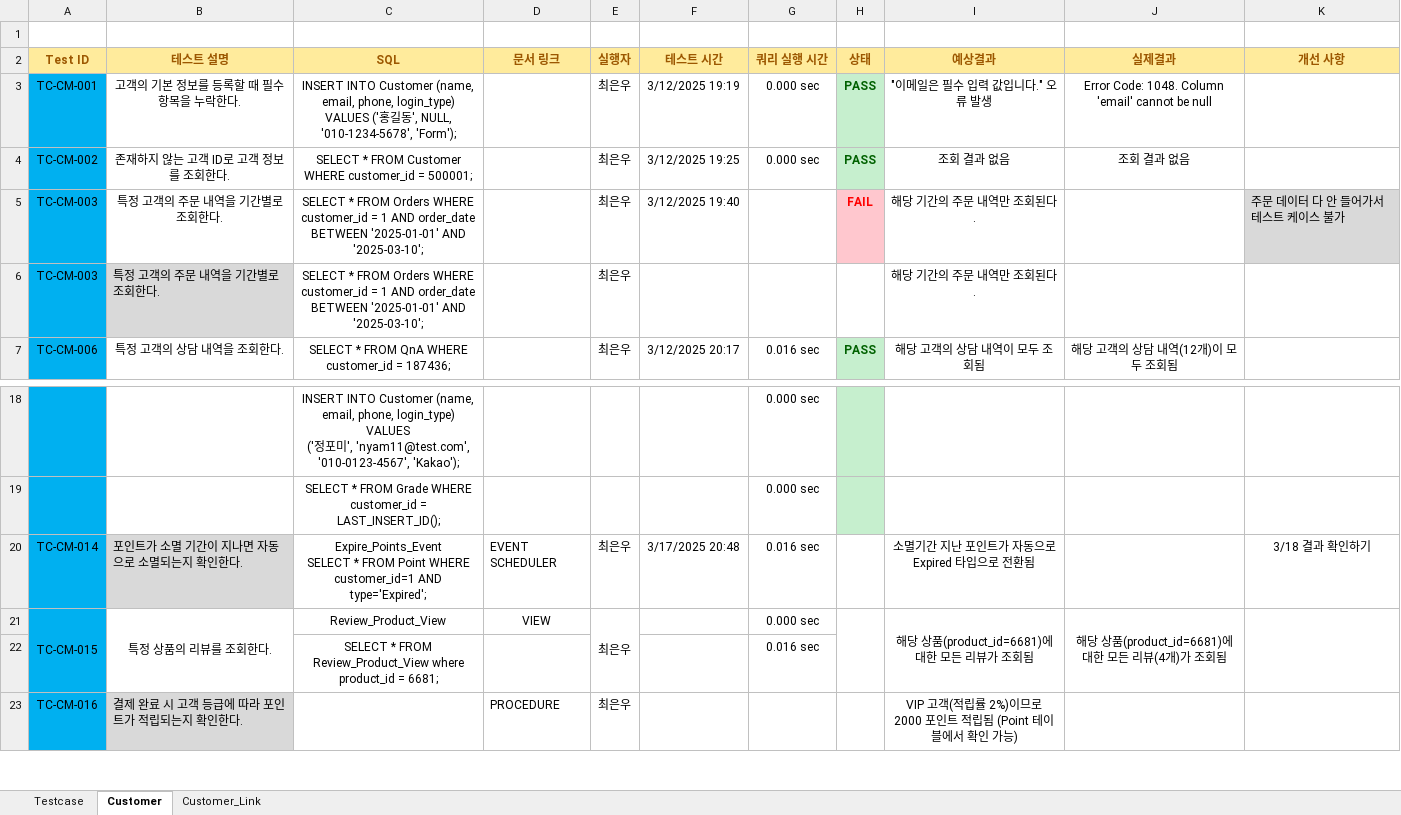
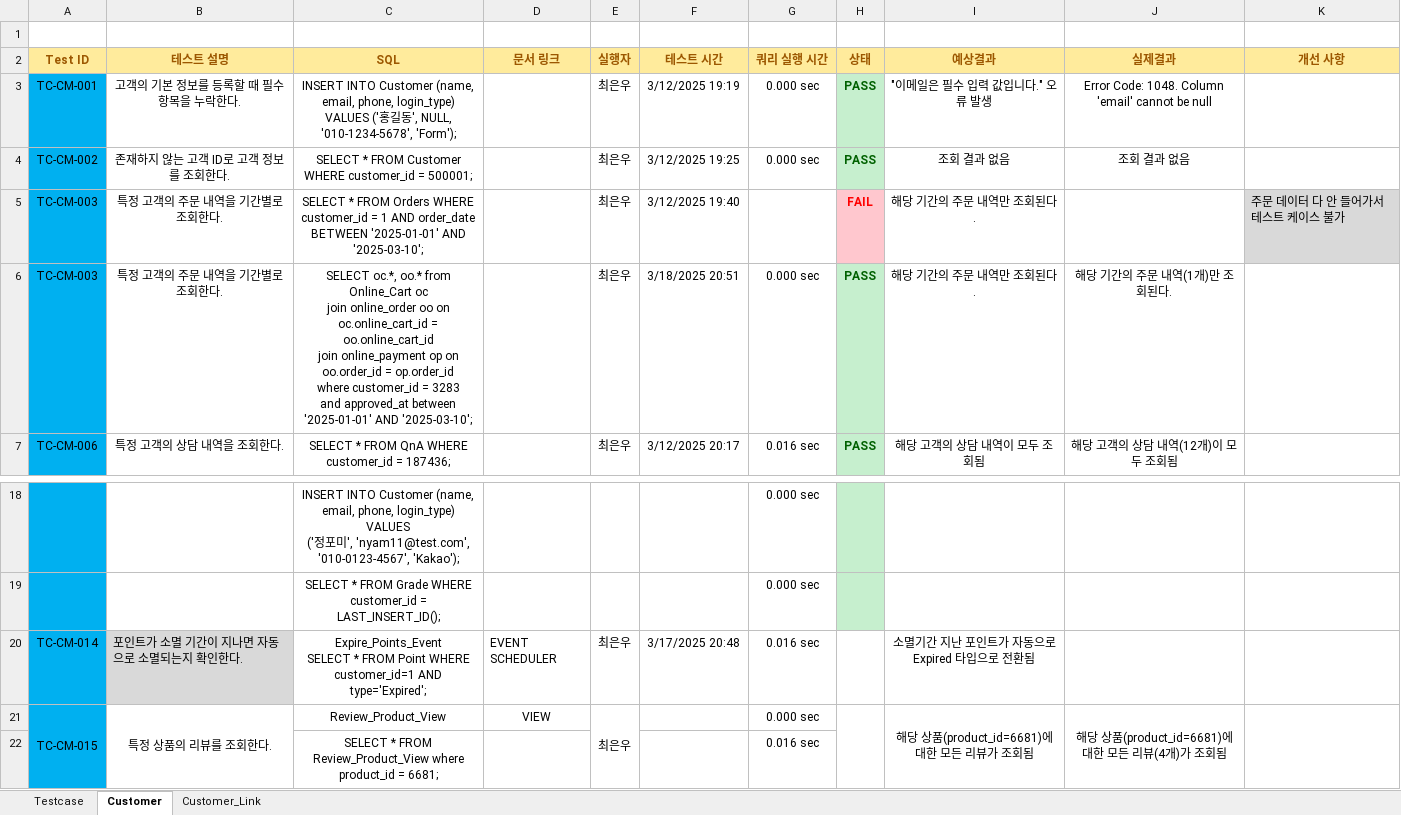
Before and after one commit to Piseumo/sodam, an Excel workbook: TestCase/TestCaseCEW.xlsx, sheet Customer, drawn as a sheet; only a part is shown, gaps mark what is left out; the shorter side is filled out with more unchanged rows; values as stored, in another font and other column widths than the file's, no borders; conditional formats not drawn; ↵ is a line break in a cell; the diff names each change by its address in the sheet, - before the commit and + after, or states it on an @@ line.

```diff
--- a/TestCase/TestCaseCEW.xlsx (sheet Customer)
+++ b/TestCase/TestCaseCEW.xlsx (sheet Customer)
@@ B6 fill: #D9D9D9 → none, alignment: left → center @@
-C6 (SQL): SELECT * FROM Orders WHERE customer_id = 1 AND order_date BETWEEN '2025-01-01' AND…
+C6 (SQL): SELECT oc.*, oo.* from Online_Cart oc ↵ join online_order oo on oc.online_cart_id = oo.online_cart_id ↵ join online_payment op on oo.order_id = op.order_id ↵ where customer_id = 3283 ↵ and approved_at between '2025-01-01' AND…
-F6 (테스트 시간): (empty)
+F6 (테스트 시간): 3/18/2025 20:51
-G6 (쿼리 실행 시간): (empty)
+G6 (쿼리 실행 시간): 0.000 sec
-H6 (상태): (empty)
+H6 (상태): PASS
-H6 fill: none
+H6 fill: #C6EFCE
-J6 (실제결과): (empty)
+J6 (실제결과): 해당 기간의 주문 내역(1개)만 조회된다.
-K20 (개선 사항): 3/18 결과 확인하기
+K20 (개선 사항): (empty)
```
Also changed, not shown: 1 other file.
